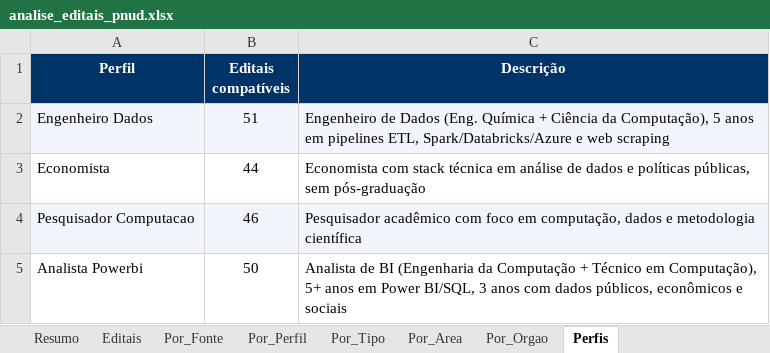
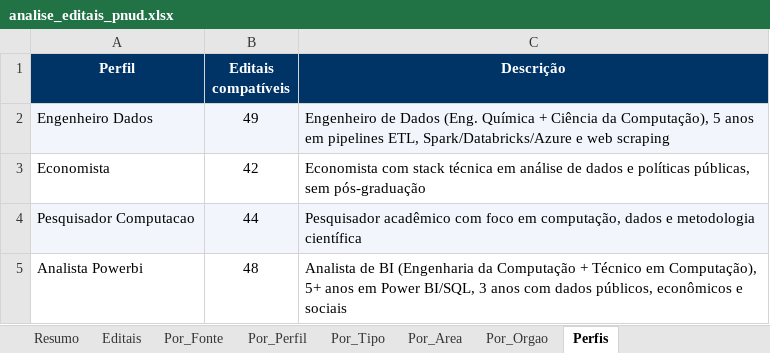
Before and after one commit to jorgel-mendes/analise-editais, an Excel workbook: analise_editais_pnud.xlsx, sheet Perfis, drawn as a sheet; values as stored, in another font and other column widths than the file's, no borders; the diff names each change by its address in the sheet, - before the commit and + after, or states it on an @@ line.

```diff
--- a/analise_editais_pnud.xlsx (sheet Perfis)
+++ b/analise_editais_pnud.xlsx (sheet Perfis)
-B2 (Editais compatíveis): 51
+B2 (Editais compatíveis): 49
-B3 (Editais compatíveis): 44
+B3 (Editais compatíveis): 42
-B4 (Editais compatíveis): 46
+B4 (Editais compatíveis): 44
-B5 (Editais compatíveis): 50
+B5 (Editais compatíveis): 48
```
Also changed, not shown: sheet Editais, sheet Por_Area, sheet Resumo, sheet Por_Perfil, sheet Por_Orgao, sheet Por_Fonte, 1 more sheet, 6 other files.
